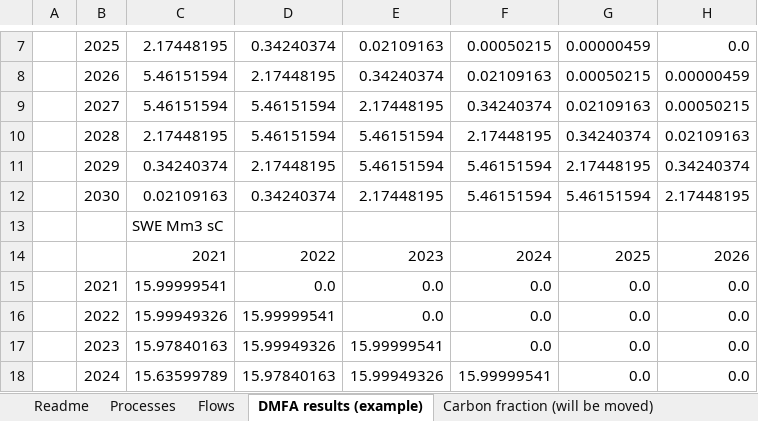
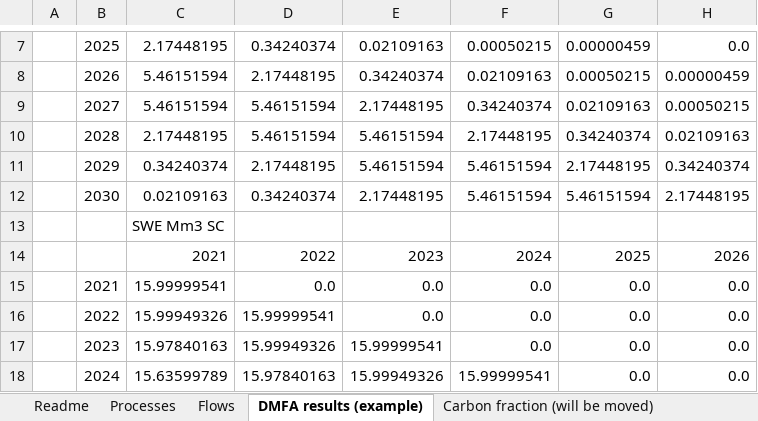
Before and after one commit to EuropeanForestInstitute/aiphoria, an Excel workbook: data/example_data.xlsx, sheet DMFA results (example), drawn as a sheet; only a part is shown, gaps mark what is left out; values as stored, in another font and other column widths than the file's, no borders; the diff names each change by its address in the sheet, - before the commit and + after, or states it on an @@ line.

```diff
--- a/data/example_data.xlsx (sheet DMFA results (example))
+++ b/data/example_data.xlsx (sheet DMFA results (example))
-C13: SWE Mm3 sC
+C13: SWE Mm3 SC
```
Also changed, not shown: sheet Flows, sheet Processes, formulas that keep their value, charts or pictures, template/aiphoria_template.xlsx.
